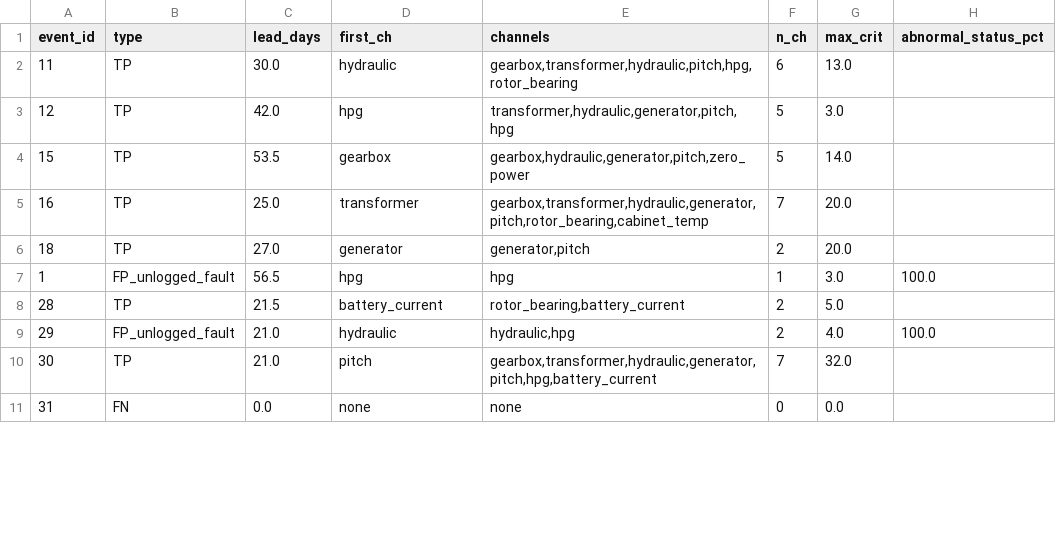
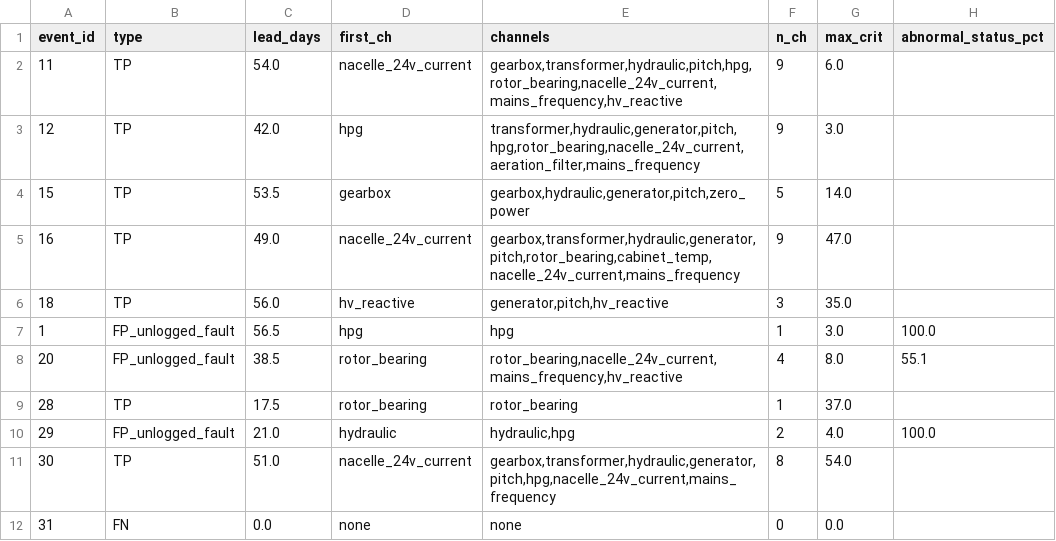
Before and after one commit to nijatbadalov04-alt/WindFarmC-PGNN, a CSV file: results/phase9_results.csv, drawn as a sheet; only a part is shown; the diff covers the shown part only.

Commit message:
feat: Phase 9 v2 - 17-channel system with 5 sigma-drift sensors - 24/27 TP (88.9%), lead=34.1d

```diff
--- a/results/phase9_results.csv
+++ b/results/phase9_results.csv
@@ -1,11 +1,12 @@
 event_id,type,lead_days,first_ch,channels,n_ch,max_crit,abnormal_status_pct
-11,TP,30.0,hydraulic,"gearbox,transformer,hydraulic,pitch,hpg,rotor_bearing",6,13.0,
-12,TP,42.0,hpg,"transformer,hydraulic,generator,pitch,hpg",5,3.0,
+11,TP,54.0,nacelle_24v_current,"gearbox,transformer,hydraulic,pitch,hpg,rotor_bearing,nacelle_24v_current,mains_frequency,hv_reactive",9,6.0,
+12,TP,42.0,hpg,"transformer,hydraulic,generator,pitch,hpg,rotor_bearing,nacelle_24v_current,aeration_filter,mains_frequency",9,3.0,
 15,TP,53.5,gearbox,"gearbox,hydraulic,generator,pitch,zero_power",5,14.0,
-16,TP,25.0,transformer,"gearbox,transformer,hydraulic,generator,pitch,rotor_bearing,cabinet_temp",7,20.0,
-18,TP,27.0,generator,"generator,pitch",2,20.0,
+16,TP,49.0,nacelle_24v_current,"gearbox,transformer,hydraulic,generator,pitch,rotor_bearing,cabinet_temp,nacelle_24v_current,mains_frequency",9,47.0,
+18,TP,56.0,hv_reactive,"generator,pitch,hv_reactive",3,35.0,
 1,FP_unlogged_fault,56.5,hpg,hpg,1,3.0,100.0
-28,TP,21.5,battery_current,"rotor_bearing,battery_current",2,5.0,
+20,FP_unlogged_fault,38.5,rotor_bearing,"rotor_bearing,nacelle_24v_current,mains_frequency,hv_reactive",4,8.0,55.1
+28,TP,17.5,rotor_bearing,rotor_bearing,1,37.0,
 29,FP_unlogged_fault,21.0,hydraulic,"hydraulic,hpg",2,4.0,100.0
-30,TP,21.0,pitch,"gearbox,transformer,hydraulic,generator,pitch,hpg,battery_current",7,32.0,
+30,TP,51.0,nacelle_24v_current,"gearbox,transformer,hydraulic,generator,pitch,hpg,nacelle_24v_current,mains_frequency",8,54.0,
 31,FN,0.0,none,none,0,0.0,
```
Also changed, not shown: 9 added rows and 53 edited cells elsewhere in this file, 6 other files.
